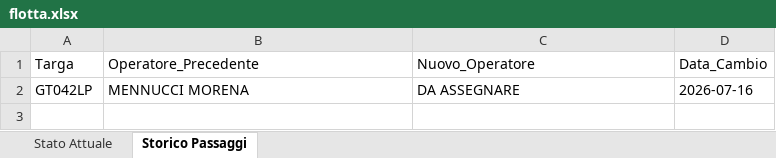
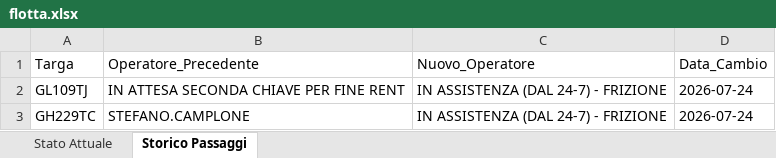
Before and after one commit to messinesetsrm-cell/db_auto, an Excel workbook: flotta.xlsx, sheet Storico Passaggi, drawn as a sheet; values as stored, in another font and other column widths than the file's, no borders; removed rows and columns are numbered as before the commit, all else as after; the diff names each change by its address in the sheet, - before the commit and + after, or states it on an @@ line.

Commit message:
Add files via upload

```diff
--- a/flotta.xlsx (sheet Storico Passaggi)
+++ b/flotta.xlsx (sheet Storico Passaggi)
-row 2: GT042LP | MENNUCCI MORENA | DA ASSEGNARE | 2026-07-16
+row 2: GL109TJ | IN ATTESA SECONDA CHIAVE PER FINE RENT | IN ASSISTENZA (DAL 24-7) - FRIZIONE | 2026-07-24
+row 3: GH229TC | STEFANO.CAMPLONE | IN ASSISTENZA (DAL 24-7) - FRIZIONE | 2026-07-24
```
Also changed, not shown: sheet Stato Attuale.
